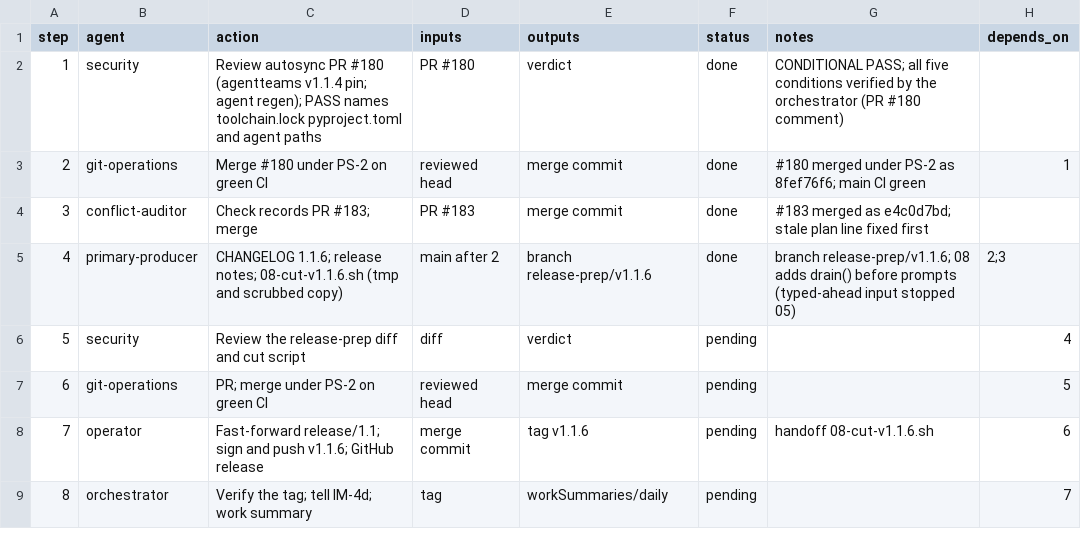
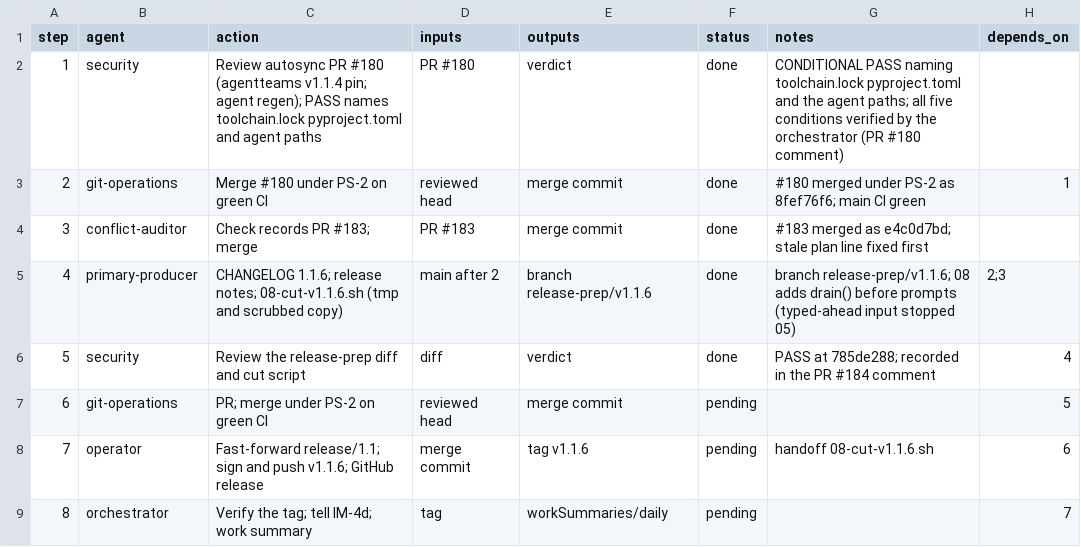
Before and after one commit to jlcatonjr/researchteam, a CSV file: references/plans/release-prep-v1.1.6.steps.csv, drawn as a sheet.

```diff
--- a/references/plans/release-prep-v1.1.6.steps.csv
+++ b/references/plans/release-prep-v1.1.6.steps.csv
@@ -1,3 +1,3 @@
 step,agent,action,inputs,outputs,status,notes,depends_on
-1,security,Review autosync PR #180 (agentteams v1.1.4 pin; agent regen); PASS names toolchain.lock pyproject.toml and agent paths,PR #180,verdict,done,CONDITIONAL PASS; all five conditions verified by the orchestrator (PR #180 comment),
+1,security,Review autosync PR #180 (agentteams v1.1.4 pin; agent regen); PASS names toolchain.lock pyproject.toml and agent paths,PR #180,verdict,done,CONDITIONAL PASS naming toolchain.lock pyproject.toml and the agent paths; all five conditions verified by the orchestrator (PR #180 comment),
 2,git-operations,Merge #180 under PS-2 on green CI,reviewed head,merge commit,done,#180 merged under PS-2 as 8fef76f6; main CI green,1
@@ -5,3 +5,3 @@ step,agent,action,inputs,outputs,status,notes,depends_on
 4,primary-producer,CHANGELOG 1.1.6; release notes; 08-cut-v1.1.6.sh (tmp and scrubbed copy),main after 2,branch release-prep/v1.1.6,done,branch release-prep/v1.1.6; 08 adds drain() before prompts (typed-ahead input stopped 05),2;3
-5,security,Review the release-prep diff and cut script,diff,verdict,pending,,4
+5,security,Review the release-prep diff and cut script,diff,verdict,done,PASS at 785de288; recorded in the PR #184 comment,4
 6,git-operations,PR; merge under PS-2 on green CI,reviewed head,merge commit,pending,,5
```
Also changed, not shown: 2 other files.
